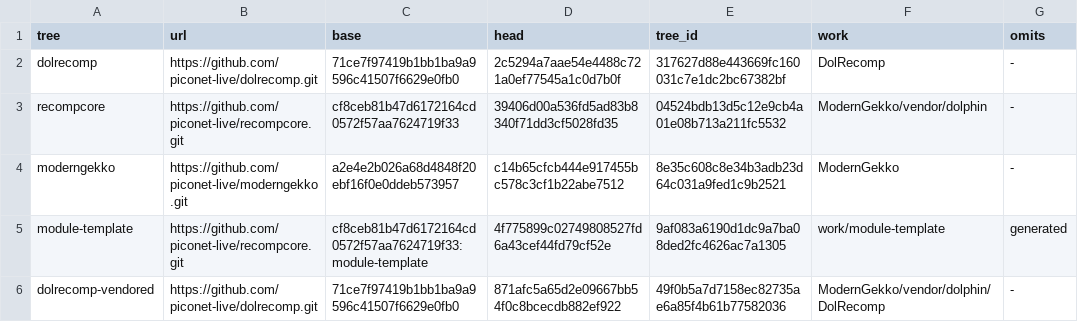
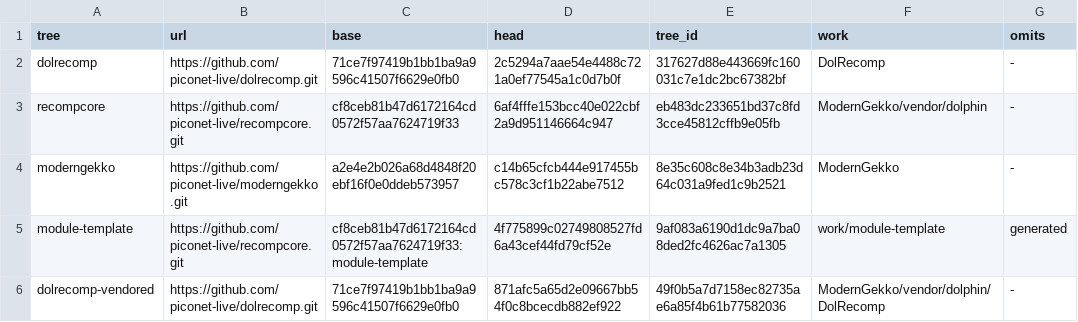
Before and after one commit to piconet-live/piconet-runner, a TSV file: forks/upstream.tsv, drawn as a sheet.

```diff
--- a/forks/upstream.tsv
+++ b/forks/upstream.tsv
@@ -2,3 +2,3 @@ tree	url	base	head	tree_id	work	omits
 dolrecomp	https://github.com/piconet-live/dolrecomp.git	71ce7f97419b1bb1ba9a9596c41507f6629e0fb0	2c5294a7aae54e4488c721a0ef77545a1c0d7b0f	317627d88e443669fc160031c7e1dc2bc67382bf	DolRecomp	-
-recompcore	https://github.com/piconet-live/recompcore.git	cf8ceb81b47d6172164cd0572f57aa7624719f33	39406d00a536fd5ad83b8340f71dd3cf5028fd35	04524bdb13d5c12e9cb4a01e08b713a211fc5532	ModernGekko/vendor/dolphin	-
+recompcore	https://github.com/piconet-live/recompcore.git	cf8ceb81b47d6172164cd0572f57aa7624719f33	6af4fffe153bcc40e022cbf2a9d951146664c947	eb483dc233651bd37c8fd3cce45812cffb9e05fb	ModernGekko/vendor/dolphin	-
 moderngekko	https://github.com/piconet-live/moderngekko.git	a2e4e2b026a68d4848f20ebf16f0e0ddeb573957	c14b65cfcb444e917455bc578c3cf1b22abe7512	8e35c608c8e34b3adb23d64c031a9fed1c9b2521	ModernGekko	-
```
